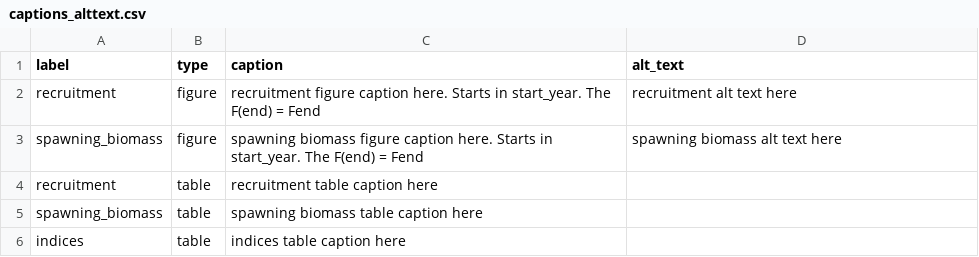
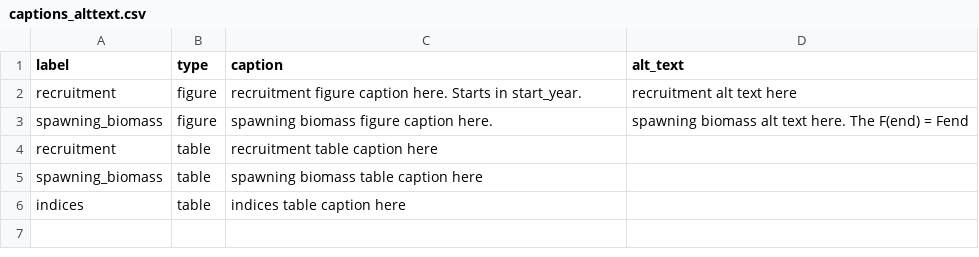
Before and after one commit to nmfs-ost/satf, a CSV file: inst/resources/captions_alttext.csv, drawn as a sheet.

Commit message:
build(write_captions.R): first draft of function that will write figure and table captions, and figure alt text, to a csv. The captions and alt text will contain key quantities extracted from the converted model results file.

```diff
--- a/inst/resources/captions_alttext.csv
+++ b/inst/resources/captions_alttext.csv
@@ -1,4 +1,4 @@
 label,type,caption,alt_text
-recruitment,figure,recruitment figure caption here. Starts in start_year. The F(end) = Fend,recruitment alt text here
-spawning_biomass,figure,spawning biomass figure caption here. Starts in start_year. The F(end) = Fend,spawning biomass alt text here
+recruitment,figure,recruitment figure caption here. Starts in start_year.,recruitment alt text here
+spawning_biomass,figure,spawning biomass figure caption here. ,spawning biomass alt text here. The F(end) = Fend
 recruitment,table,recruitment table caption here,
```
Also changed, not shown: 4 other files.
